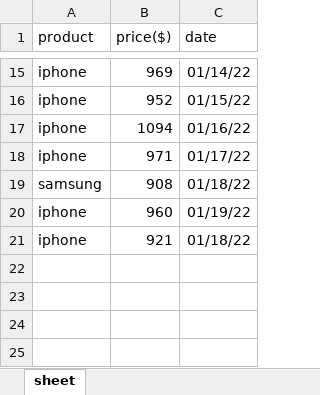
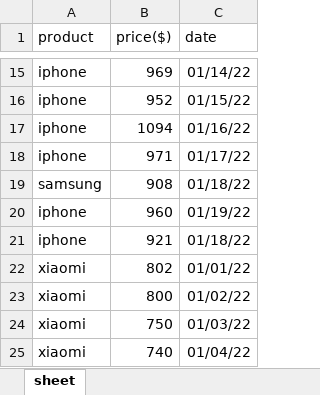
Before and after one commit to Matin-Ardestani/Sale-Data, an Excel workbook: src/data.xlsx, sheet sheet, drawn as a sheet; only a part is shown, gaps mark what is left out; values as stored, in another font and other column widths than the file's, no borders; the diff names each change by its address in the sheet, - before the commit and + after, or states it on an @@ line.

```diff
--- a/src/data.xlsx (sheet sheet)
+++ b/src/data.xlsx (sheet sheet)
+row 22: xiaomi | 802 | 01/01/22
+row 23: xiaomi | 800 | 01/02/22
+row 24: xiaomi | 750 | 01/03/22
+row 25: xiaomi | 740 | 01/04/22
```
Also changed, not shown: 1 other file.
